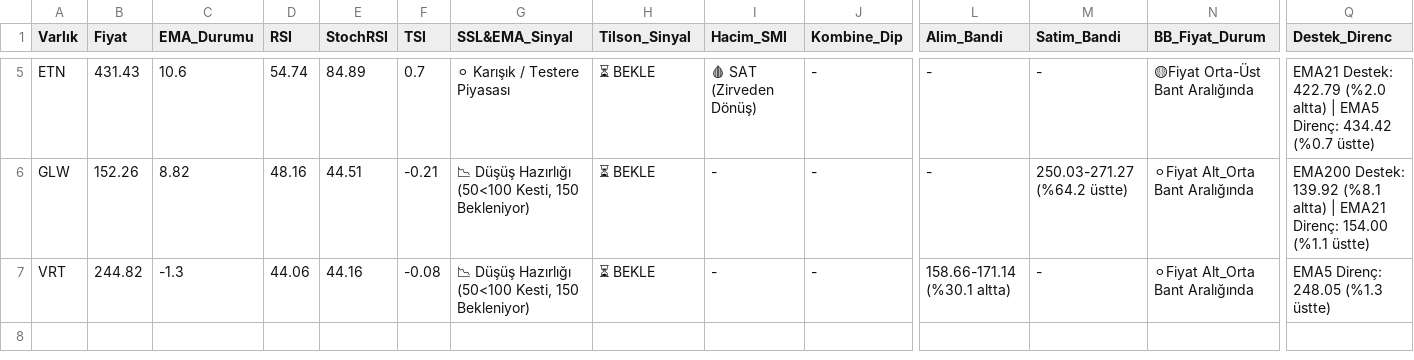
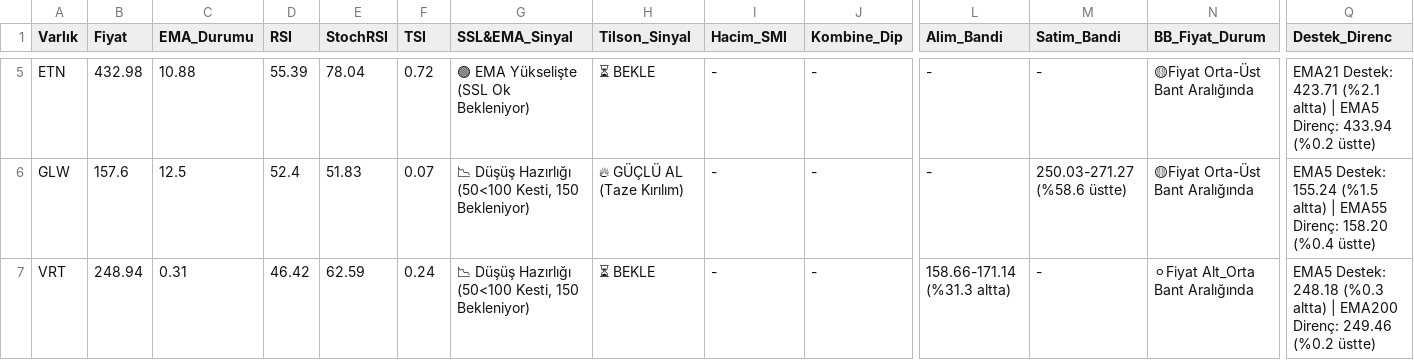
Before and after one commit to Enesaksan/financial_analysis, a CSV file: raporlar/ABD_Daily_latest.csv, drawn as a sheet; only a part is shown, gaps mark what is left out; the diff covers the shown part only; the diff names each change by its address in the sheet, - before the commit and + after, or states it on an @@ line.

```diff
--- a/raporlar/ABD_Daily_latest.csv
+++ b/raporlar/ABD_Daily_latest.csv
-B5 (Fiyat): 431.43
+B5 (Fiyat): 432.98
-C5 (EMA_Durumu): 10.6
+C5 (EMA_Durumu): 10.88
-D5 (RSI): 54.74
+D5 (RSI): 55.39
-E5 (StochRSI): 84.89
+E5 (StochRSI): 78.04
-F5 (TSI): 0.7
+F5 (TSI): 0.72
-G5 (SSL&EMA_Sinyal): ⚪ Karışık / Testere Piyasası
+G5 (SSL&EMA_Sinyal): 🟢 EMA Yükselişte (SSL Ok Bekleniyor)
-I5 (Hacim_SMI): 🩸 SAT (Zirveden Dönüş)
+I5 (Hacim_SMI): -
-Q5 (Destek_Direnc): EMA21 Destek: 422.79 (%2.0 altta) | EMA5 Direnç: 434.42 (%0.7 üstte)
+Q5 (Destek_Direnc): EMA21 Destek: 423.71 (%2.1 altta) | EMA5 Direnç: 433.94 (%0.2 üstte)
-B6 (Fiyat): 152.26
+B6 (Fiyat): 157.6
-C6 (EMA_Durumu): 8.82
+C6 (EMA_Durumu): 12.5
-D6 (RSI): 48.16
+D6 (RSI): 52.4
-E6 (StochRSI): 44.51
+E6 (StochRSI): 51.83
-F6 (TSI): -0.21
+F6 (TSI): 0.07
-H6 (Tilson_Sinyal): ⏳ BEKLE
+H6 (Tilson_Sinyal): 🔥 GÜÇLÜ AL (Taze Kırılım)
-M6 (Satim_Bandi): 250.03-271.27 (%64.2 üstte)
+M6 (Satim_Bandi): 250.03-271.27 (%58.6 üstte)
-N6 (BB_Fiyat_Durum): ⚪Fiyat Alt_Orta Bant Aralığında
+N6 (BB_Fiyat_Durum): 🟡Fiyat Orta-Üst Bant Aralığında
-Q6 (Destek_Direnc): EMA200 Destek: 139.92 (%8.1 altta) | EMA21 Direnç: 154.00 (%1.1 üstte)
+Q6 (Destek_Direnc): EMA5 Destek: 155.24 (%1.5 altta) | EMA55 Direnç: 158.20 (%0.4 üstte)
-B7 (Fiyat): 244.82
+B7 (Fiyat): 248.94
-C7 (EMA_Durumu): -1.3
+C7 (EMA_Durumu): 0.31
-D7 (RSI): 44.06
+D7 (RSI): 46.42
-E7 (StochRSI): 44.16
+E7 (StochRSI): 62.59
-F7 (TSI): -0.08
+F7 (TSI): 0.24
-L7 (Alim_Bandi): 158.66-171.14 (%30.1 altta)
+L7 (Alim_Bandi): 158.66-171.14 (%31.3 altta)
-Q7 (Destek_Direnc): EMA5 Direnç: 248.05 (%1.3 üstte)
+Q7 (Destek_Direnc): EMA5 Destek: 248.18 (%0.3 altta) | EMA200 Direnç: 249.46 (%0.2 üstte)
```
Also changed, not shown: 25 edited cells elsewhere in this file, raporlar/BIST FAVORILER_Daily_latest.csv, raporlar/BIST_BIST_TUM_Daily_latest.csv, 8 other files.
